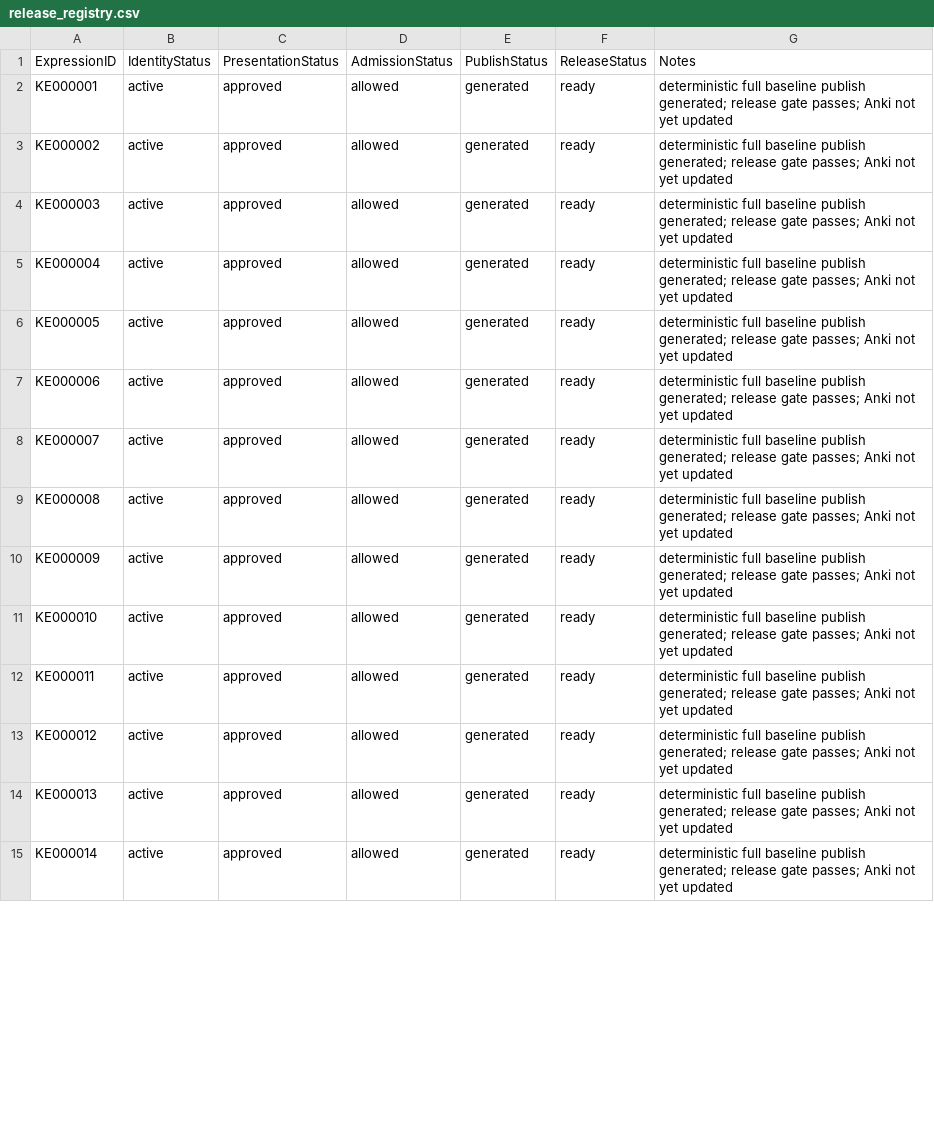
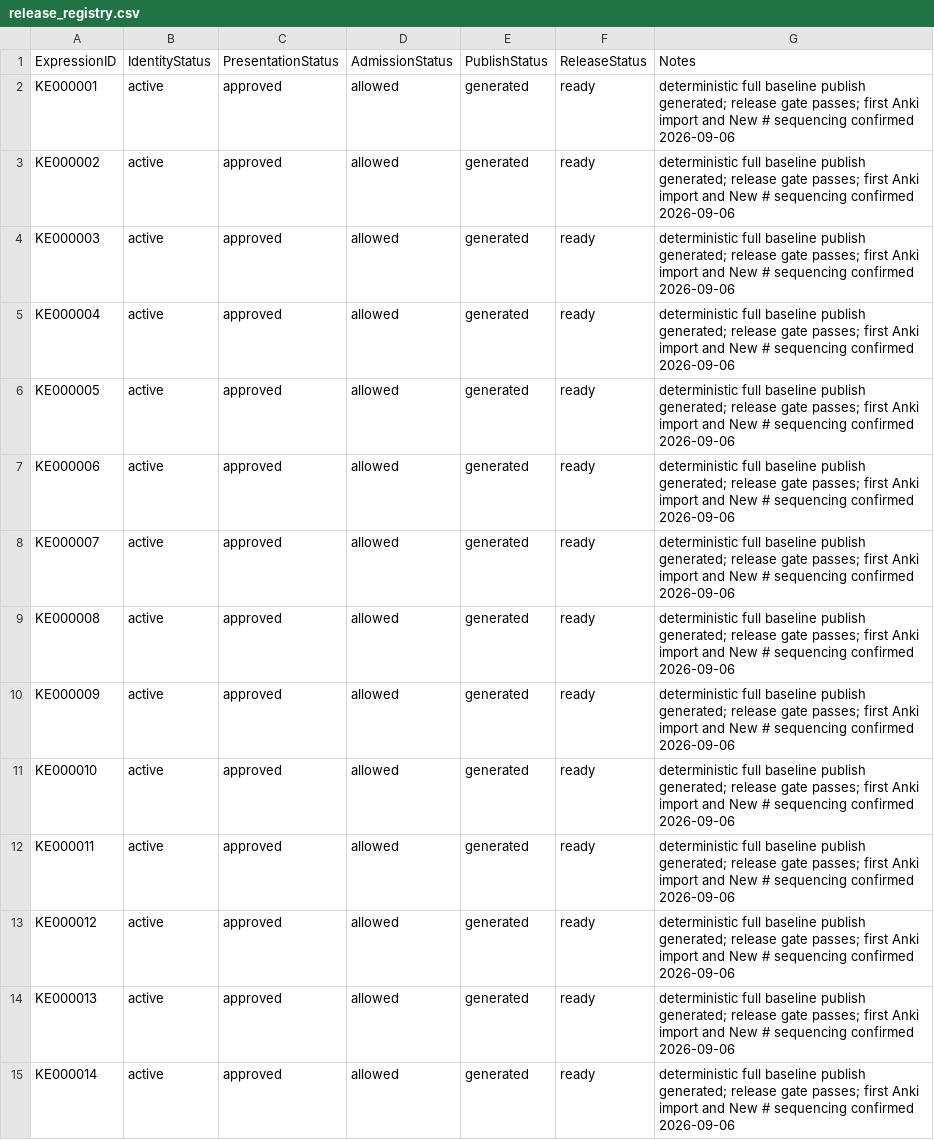
Before and after one commit to whisper-wind17/English, a CSV file: anki/klose/expressions/master/release_registry.csv, drawn as a sheet; only a part is shown; the diff covers the shown part only.

Commit message:
Record first Expressions Anki import

```diff
--- a/anki/klose/expressions/master/release_registry.csv
+++ b/anki/klose/expressions/master/release_registry.csv
@@ -1,15 +1,15 @@
 ExpressionID,IdentityStatus,PresentationStatus,AdmissionStatus,PublishStatus,ReleaseStatus,Notes
-KE000001,active,approved,allowed,generated,ready,deterministic full baseline publish generated; release gate passes; Anki not yet updated
-KE000002,active,approved,allowed,generated,ready,deterministic full baseline publish generated; release gate passes; Anki not yet updated
-KE000003,active,approved,allowed,generated,ready,deterministic full baseline publish generated; release gate passes; Anki not yet updated
-KE000004,active,approved,allowed,generated,ready,deterministic full baseline publish generated; release gate passes; Anki not yet updated
-KE000005,active,approved,allowed,generated,ready,deterministic full baseline publish generated; release gate passes; Anki not yet updated
-KE000006,active,approved,allowed,generated,ready,deterministic full baseline publish generated; release gate passes; Anki not yet updated
-KE000007,active,approved,allowed,generated,ready,deterministic full baseline publish generated; release gate passes; Anki not yet updated
-KE000008,active,approved,allowed,generated,ready,deterministic full baseline publish generated; release gate passes; Anki not yet updated
-KE000009,active,approved,allowed,generated,ready,deterministic full baseline publish generated; release gate passes; Anki not yet updated
-KE000010,active,approved,allowed,generated,ready,deterministic full baseline publish generated; release gate passes; Anki not yet updated
-KE000011,active,approved,allowed,generated,ready,deterministic full baseline publish generated; release gate passes; Anki not yet updated
-KE000012,active,approved,allowed,generated,ready,deterministic full baseline publish generated; release gate passes; Anki not yet updated
-KE000013,active,approved,allowed,generated,ready,deterministic full baseline publish generated; release gate passes; Anki not yet updated
-KE000014,active,approved,allowed,generated,ready,deterministic full baseline publish generated; release gate passes; Anki not yet updated
+KE000001,active,approved,allowed,generated,ready,deterministic full baseline publish generated; release gate passes; first Anki import and New # sequencing confirmed 2026-09-06
+KE000002,active,approved,allowed,generated,ready,deterministic full baseline publish generated; release gate passes; first Anki import and New # sequencing confirmed 2026-09-06
+KE000003,active,approved,allowed,generated,ready,deterministic full baseline publish generated; release gate passes; first Anki import and New # sequencing confirmed 2026-09-06
+KE000004,active,approved,allowed,generated,ready,deterministic full baseline publish generated; release gate passes; first Anki import and New # sequencing confirmed 2026-09-06
+KE000005,active,approved,allowed,generated,ready,deterministic full baseline publish generated; release gate passes; first Anki import and New # sequencing confirmed 2026-09-06
+KE000006,active,approved,allowed,generated,ready,deterministic full baseline publish generated; release gate passes; first Anki import and New # sequencing confirmed 2026-09-06
+KE000007,active,approved,allowed,generated,ready,deterministic full baseline publish generated; release gate passes; first Anki import and New # sequencing confirmed 2026-09-06
+KE000008,active,approved,allowed,generated,ready,deterministic full baseline publish generated; release gate passes; first Anki import and New # sequencing confirmed 2026-09-06
+KE000009,active,approved,allowed,generated,ready,deterministic full baseline publish generated; release gate passes; first Anki import and New # sequencing confirmed 2026-09-06
+KE000010,active,approved,allowed,generated,ready,deterministic full baseline publish generated; release gate passes; first Anki import and New # sequencing confirmed 2026-09-06
+KE000011,active,approved,allowed,generated,ready,deterministic full baseline publish generated; release gate passes; first Anki import and New # sequencing confirmed 2026-09-06
+KE000012,active,approved,allowed,generated,ready,deterministic full baseline publish generated; release gate passes; first Anki import and New # sequencing confirmed 2026-09-06
+KE000013,active,approved,allowed,generated,ready,deterministic full baseline publish generated; release gate passes; first Anki import and New # sequencing confirmed 2026-09-06
+KE000014,active,approved,allowed,generated,ready,deterministic full baseline publish generated; release gate passes; first Anki import and New # sequencing confirmed 2026-09-06
```
Also changed, not shown: 52 edited cells elsewhere in this file.
